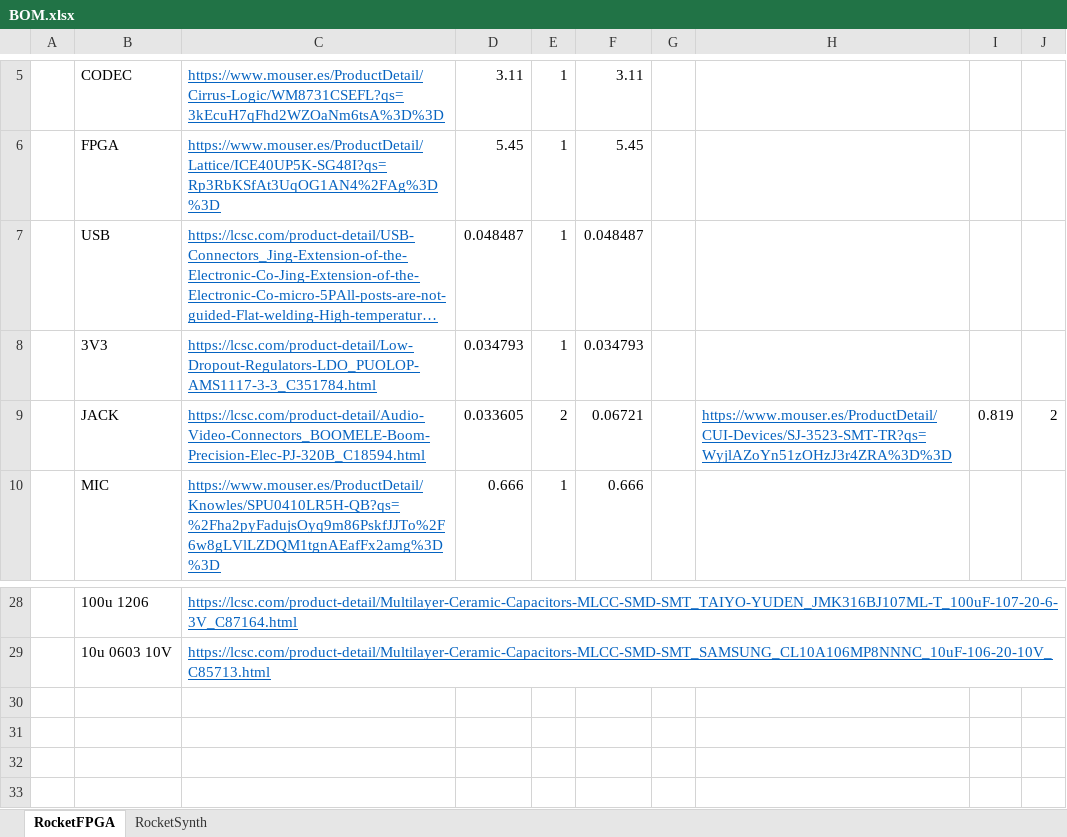
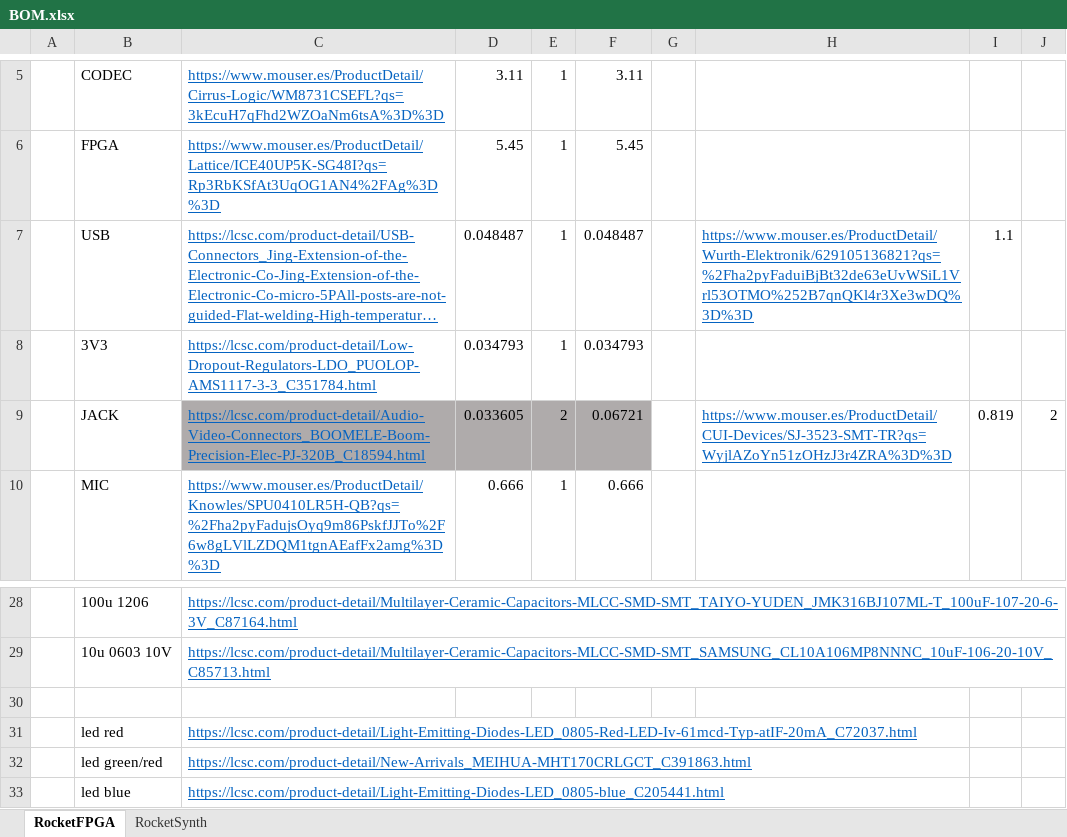
Before and after one commit to mfkiwl/RocketFPGA_hardware-ice40up5k, an Excel workbook: BOM.xlsx, sheet RocketFPGA, drawn as a sheet; only a part is shown, gaps mark what is left out; long unchanged cells end in …; values as stored, in another font and other column widths than the file's, no borders; the diff names each change by its address in the sheet, - before the commit and + after, or states it on an @@ line.

```diff
--- a/BOM.xlsx (sheet RocketFPGA)
+++ b/BOM.xlsx (sheet RocketFPGA)
-H7: (empty)
+H7: https://www.mouser.es/ProductDetail/Wurth-Elektronik/629105136821?qs=%2Fha2pyFaduiBjBt32de63eUvWSiL1Vrl53OTMO%252B7qnQKl4r3Xe3wDQ%3D%3D
-I7: (empty)
+I7: 1.1
-C9:F9 fill: none
+C9:F9 fill: #AFABAB
+row 30: (empty)
+row 31:  | led red | https://lcsc.com/product-detail/Light-Emitting-Diodes-LED_0805-Red-LED-Iv-61mcd-Typ-atIF-20mA_C72037.html
+row 32:  | led green/red | https://lcsc.com/product-detail/New-Arrivals_MEIHUA-MHT170CRLGCT_C391863.html
+row 33:  | led blue | https://lcsc.com/product-detail/Light-Emitting-Diodes-LED_0805-blue_C205441.html
```
Also changed, not shown: sheet RocketSynth, 9 other files.
